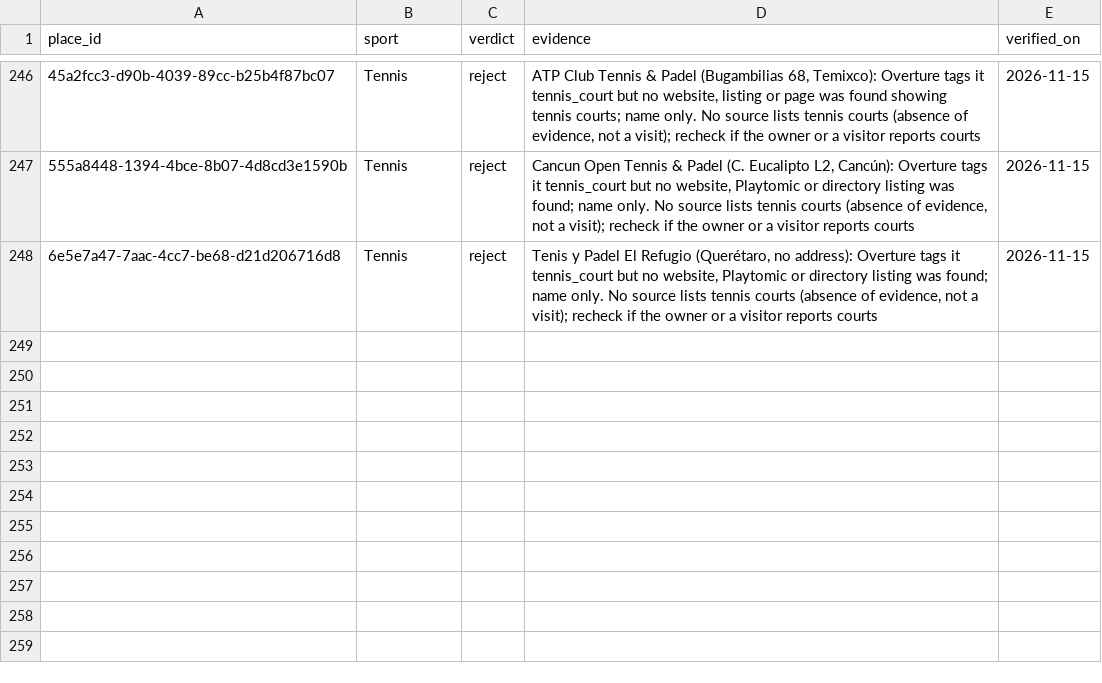
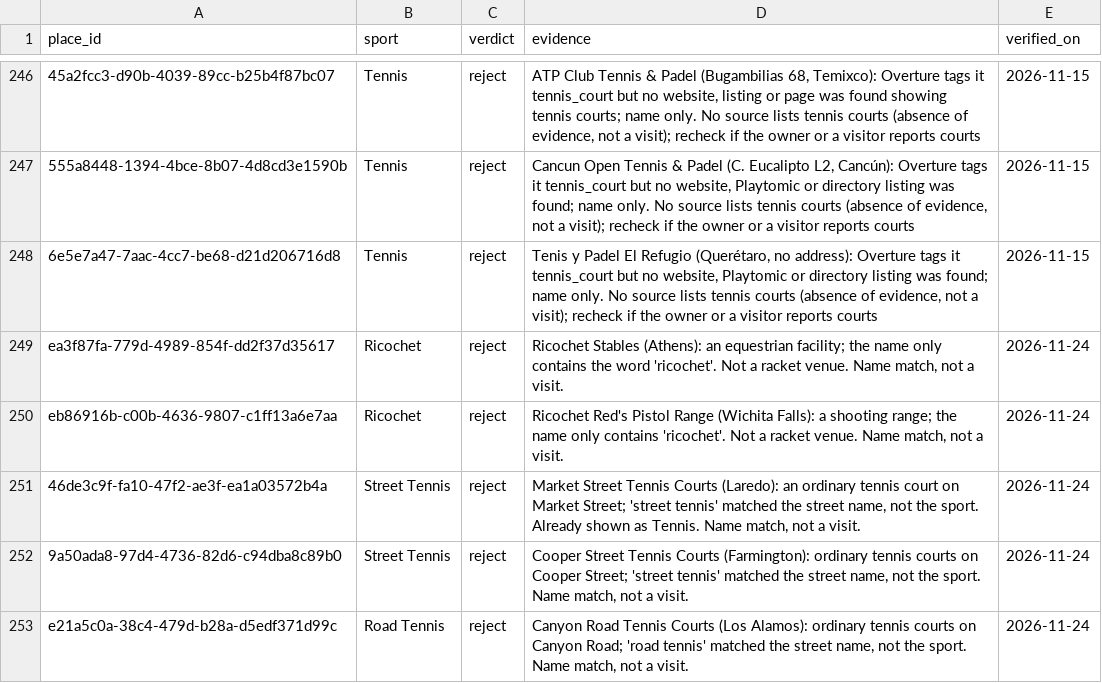
Before and after one commit to abov/courtconnect-ca, a CSV file: transform/seeds/place_sport_overrides.csv, drawn as a sheet; only a part is shown, gaps mark what is left out; the diff names each change by its address in the sheet, - before the commit and + after, or states it on an @@ line.

```diff
--- a/transform/seeds/place_sport_overrides.csv
+++ b/transform/seeds/place_sport_overrides.csv
+row 249: ea3f87fa-779d-4989-854f-dd2f37d35617 | Ricochet | reject | Ricochet Stables (Athens): an equestrian facility; the name only contains the word 'ricochet'. Not a racket venue. Name match, not a visit. | 2026-11-24
+row 250: eb86916b-c00b-4636-9807-c1ff13a6e7aa | Ricochet | reject | Ricochet Red's Pistol Range (Wichita Falls): a shooting range; the name only contains 'ricochet'. Not a racket venue. Name match, not a visit. | 2026-11-24
+row 251: 46de3c9f-fa10-47f2-ae3f-ea1a03572b4a | Street Tennis | reject | Market Street Tennis Courts (Laredo): an ordinary tennis court on Market Street; 'street tennis' matched the street name, not the sport. Already shown as Tennis. Name match, not a visit. | 2026-11-24
+row 252: 9a50ada8-97d4-4736-82d6-c94dba8c89b0 | Street Tennis | reject | Cooper Street Tennis Courts (Farmington): ordinary tennis courts on Cooper Street; 'street tennis' matched the street name, not the sport. Name match, not a visit. | 2026-11-24
+row 253: e21a5c0a-38c4-479d-b28a-d5edf371d99c | Road Tennis | reject | Canyon Road Tennis Courts (Los Alamos): ordinary tennis courts on Canyon Road; 'road tennis' matched the street name, not the sport. Name match, not a visit. | 2026-11-24
```
Also changed, not shown: 1 other file.
